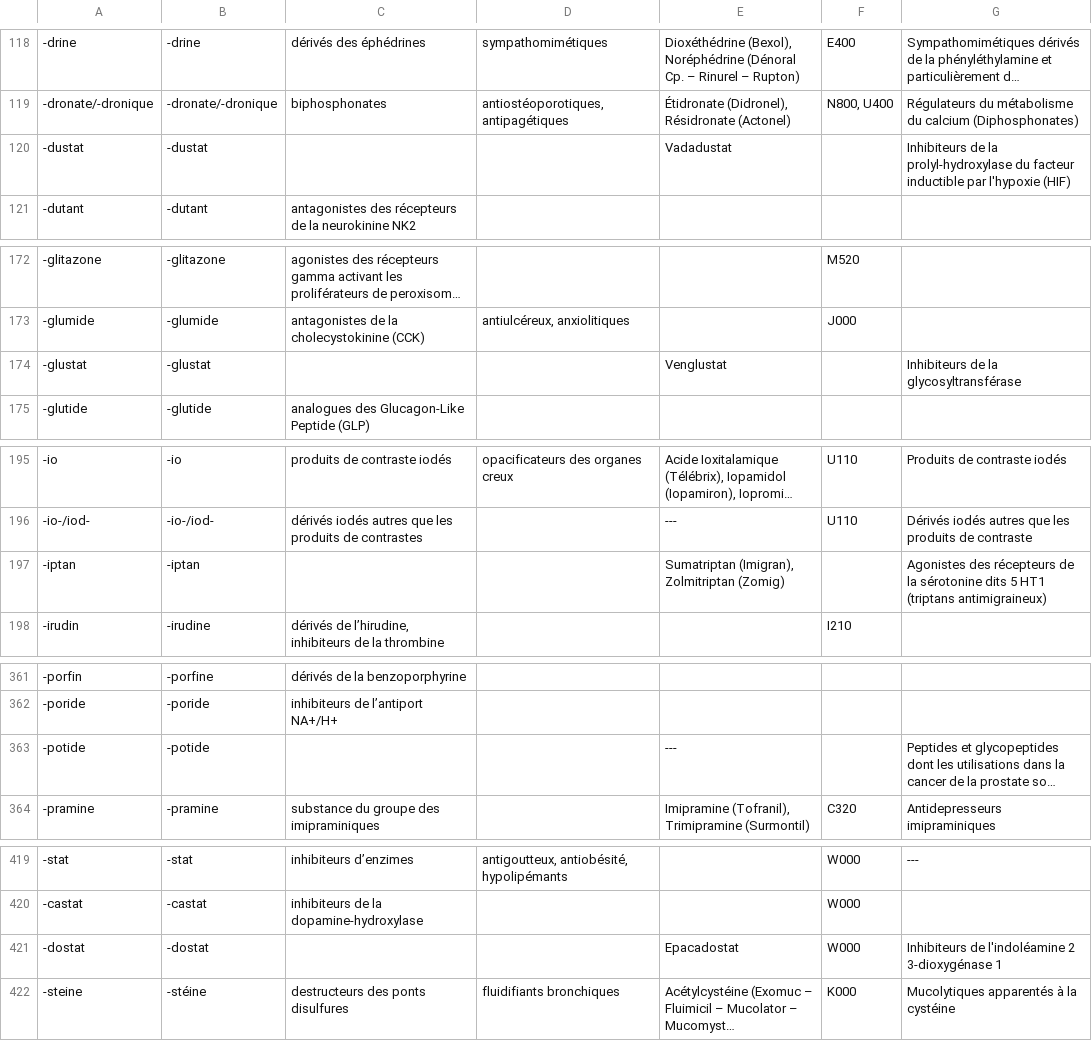
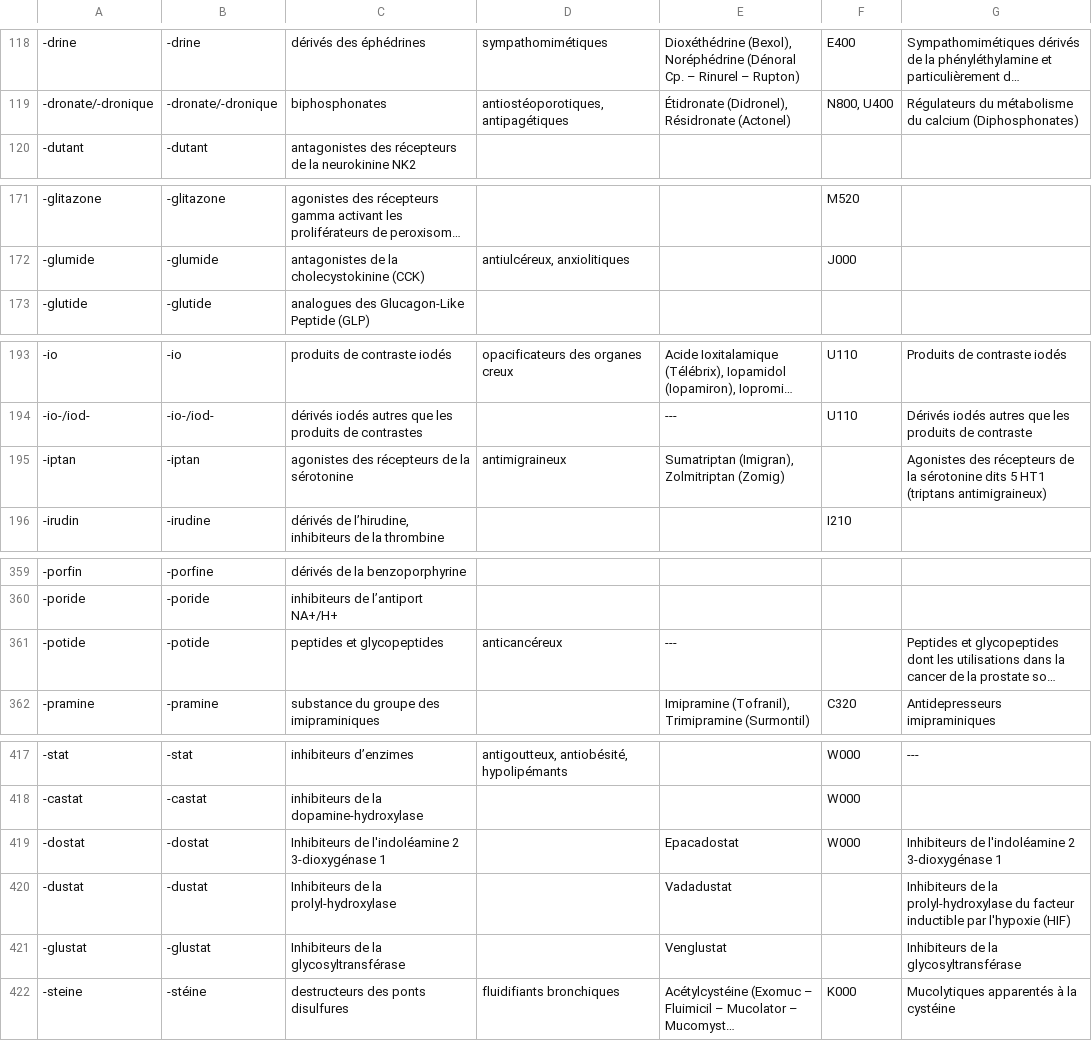
Before and after one commit to grouin/medina, a TSV file: scripts/data/dci.tsv, drawn as a sheet; only a part is shown, gaps mark what is left out; long unchanged cells end in …; removed rows and columns are numbered as before the commit, all else as after; the diff covers the shown part only; the diff names each change by its address in the sheet, - before the commit and + after, or states it on an @@ line.

```diff
--- a/scripts/data/dci.tsv
+++ b/scripts/data/dci.tsv
-row 120: -dustat | -dustat |  |  | Vadadustat |  | Inhibiteurs de la prolyl-hydroxylase du facteur inductible par l'hypoxie (HIF)
-row 174: -glustat | -glustat |  |  | Venglustat |  | Inhibiteurs de la glycosyltransférase
-C195: (empty)
+C195: agonistes des récepteurs de la sérotonine
-D195: (empty)
+D195: antimigraineux
-C361: (empty)
+C361: peptides et glycopeptides
-D361: (empty)
+D361: anticancéreux
-C419: (empty)
+C419: Inhibiteurs de l'indoléamine 2 3-dioxygénase 1
+row 420: -dustat | -dustat | Inhibiteurs de la prolyl-hydroxylase |  | Vadadustat |  | Inhibiteurs de la prolyl-hydroxylase du facteur inductible par l'hypoxie (HIF)
+row 421: -glustat | -glustat | Inhibiteurs de la glycosyltransférase |  | Venglustat |  | Inhibiteurs de la glycosyltransférase
```
Also changed, not shown: 5 edited cells elsewhere in this file, 1 other file.
